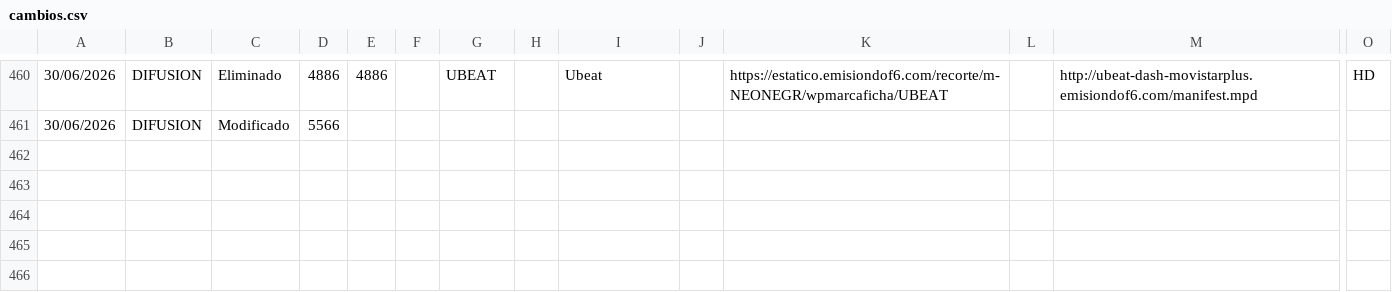
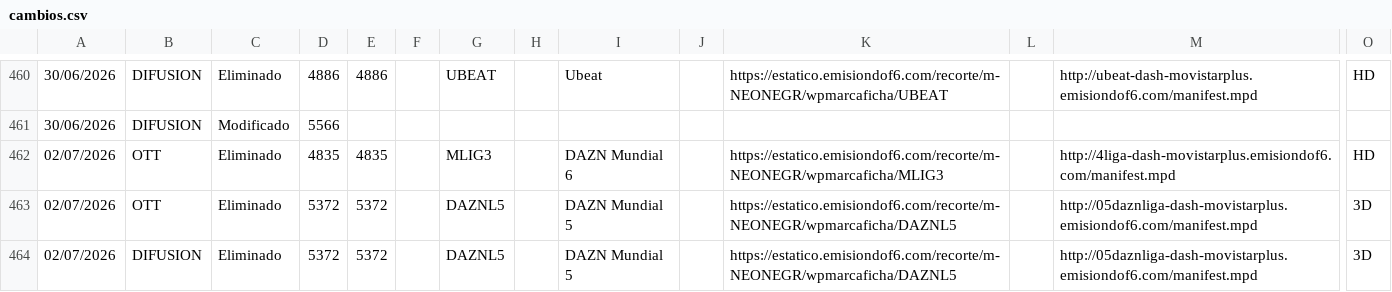
Before and after one commit to parotris3/Mfeed, a CSV file: cambios.csv, drawn as a sheet; only a part is shown, gaps mark what is left out; rows hold the shown columns only; the diff names each change by its address in the sheet, - before the commit and + after, or states it on an @@ line.

```diff
--- a/cambios.csv
+++ b/cambios.csv
+row 462: 02/07/2026 | OTT | Eliminado | 4835 | 4835 |  | MLIG3 |  | DAZN Mundial 6 |  | https://estatico.emisiondof6.com/recorte/m-NEONEGR/wpmarcaficha/MLIG3 |  | http://4liga-dash-movistarplus.emisiondof6.com/manifest.mpd | HD
+row 463: 02/07/2026 | OTT | Eliminado | 5372 | 5372 |  | DAZNL5 |  | DAZN Mundial 5 |  | https://estatico.emisiondof6.com/recorte/m-NEONEGR/wpmarcaficha/DAZNL5 |  | http://05daznliga-dash-movistarplus.emisiondof6.com/manifest.mpd | 3D
+row 464: 02/07/2026 | DIFUSION | Eliminado | 5372 | 5372 |  | DAZNL5 |  | DAZN Mundial 5 |  | https://estatico.emisiondof6.com/recorte/m-NEONEGR/wpmarcaficha/DAZNL5 |  | http://05daznliga-dash-movistarplus.emisiondof6.com/manifest.mpd | 3D
```
Also changed, not shown: difusion.csv, ott.csv.
